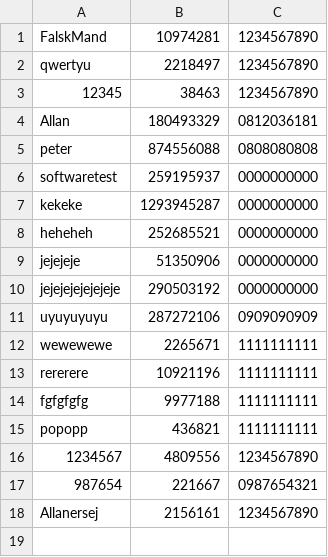
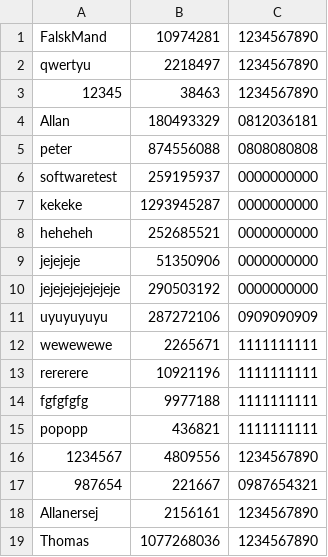
Before and after one commit to h0bbitten/STUDYMAPv2, a CSV file: Databases/Users.csv, drawn as a sheet.

```diff
--- a/Databases/Users.csv
+++ b/Databases/Users.csv
@@ -18 +18,2 @@ popopp,436821,1111111111
 Allanersej,2156161,1234567890
+Thomas,1077268036,1234567890
```
Also changed, not shown: 5 other files.
